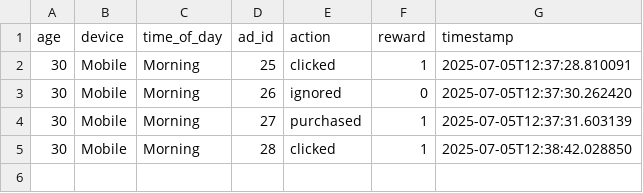
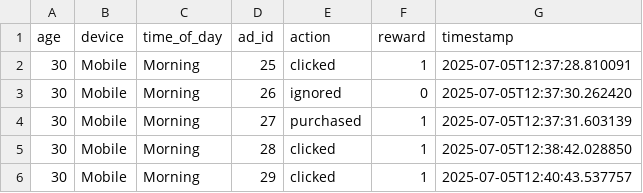
Before and after one commit to NandaKumar060504/smart_marketing_app, a CSV file: data/processed/logs.csv, drawn as a sheet; the diff names each change by its address in the sheet, - before the commit and + after, or states it on an @@ line.

```diff
--- a/data/processed/logs.csv
+++ b/data/processed/logs.csv
+row 6: 30 | Mobile | Morning | 29 | clicked | 1 | 2025-07-05T12:40:43.537757
```
Also changed, not shown: 5 other files.
